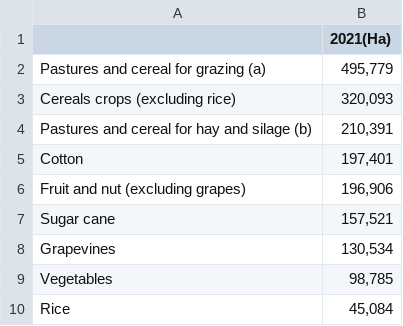
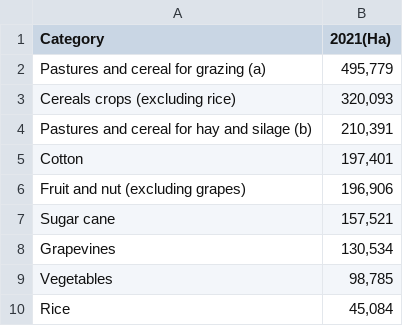
Before and after one commit to MALB008/Visualisation2, a CSV file: WaterUsage.csv, drawn as a sheet.

Commit message:
Update WaterUsage.csv

```diff
--- a/WaterUsage.csv
+++ b/WaterUsage.csv
@@ -1,2 +1,2 @@
-,2021(Ha),
+Category,2021(Ha),
 Pastures and cereal for grazing (a),"495,779",
```
